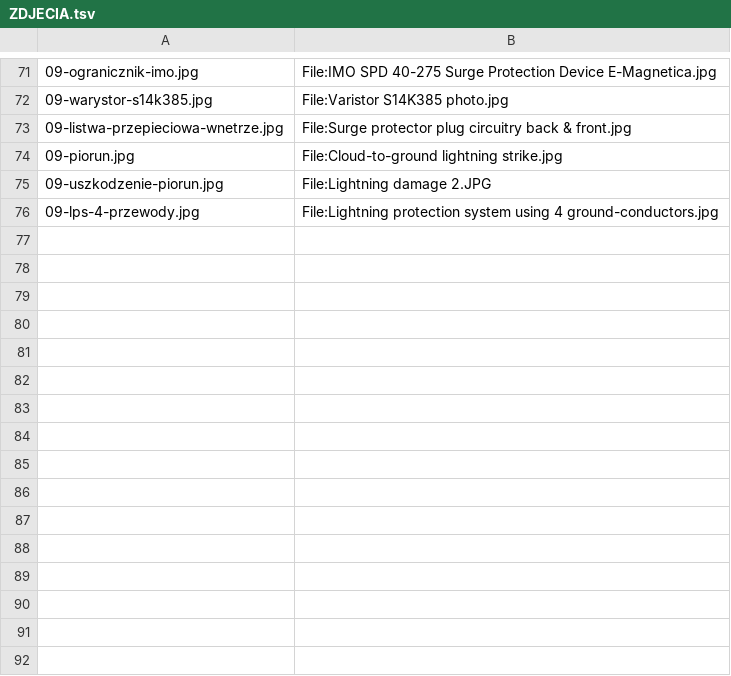
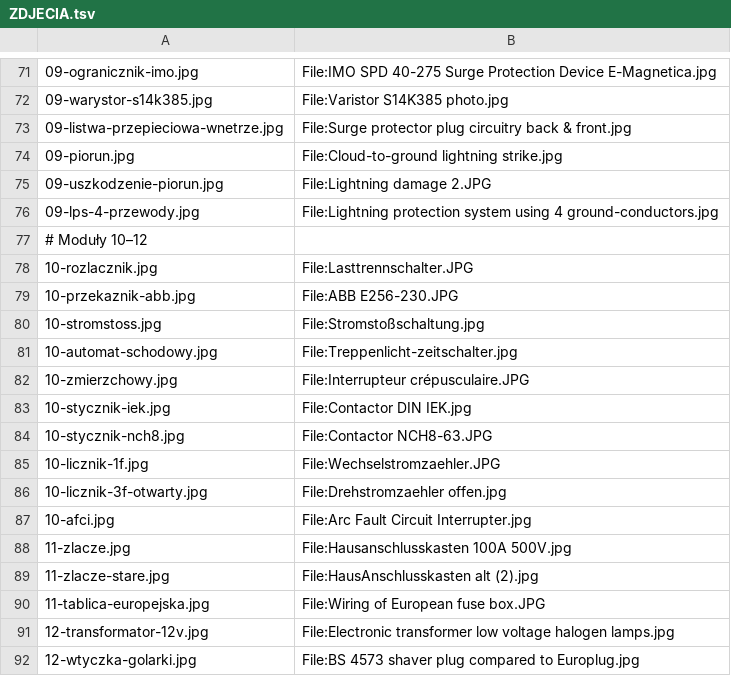
Before and after one commit to kanthakdominik/Elektryka, a TSV file: assets/foto/ZDJECIA.tsv, drawn as a sheet; only a part is shown, gaps mark what is left out.

```diff
--- a/assets/foto/ZDJECIA.tsv
+++ b/assets/foto/ZDJECIA.tsv
@@ -76 +76,17 @@
 09-lps-4-przewody.jpg	File:Lightning protection system using 4 ground-conductors.jpg
+# Moduły 10–12
+10-rozlacznik.jpg	File:Lasttrennschalter.JPG
+10-przekaznik-abb.jpg	File:ABB E256-230.JPG
+10-stromstoss.jpg	File:Stromstoßschaltung.jpg
+10-automat-schodowy.jpg	File:Treppenlicht-zeitschalter.jpg
+10-zmierzchowy.jpg	File:Interrupteur crépusculaire.JPG
+10-stycznik-iek.jpg	File:Contactor DIN IEK.jpg
+10-stycznik-nch8.jpg	File:Contactor NCH8-63.JPG
+10-licznik-1f.jpg	File:Wechselstromzaehler.JPG
+10-licznik-3f-otwarty.jpg	File:Drehstromzaehler offen.jpg
+10-afci.jpg	File:Arc Fault Circuit Interrupter.jpg
+11-zlacze.jpg	File:Hausanschlusskasten 100A 500V.jpg
+11-zlacze-stare.jpg	File:HausAnschlusskasten alt (2).jpg
+11-tablica-europejska.jpg	File:Wiring of European fuse box.JPG
+12-transformator-12v.jpg	File:Electronic transformer low voltage halogen lamps.jpg
+12-wtyczka-golarki.jpg	File:BS 4573 shaver plug compared to Europlug.jpg
```
